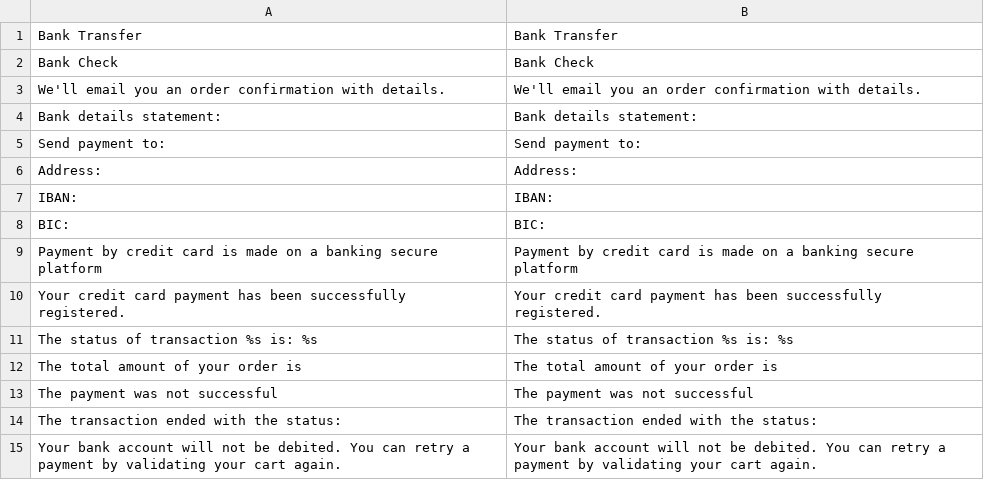
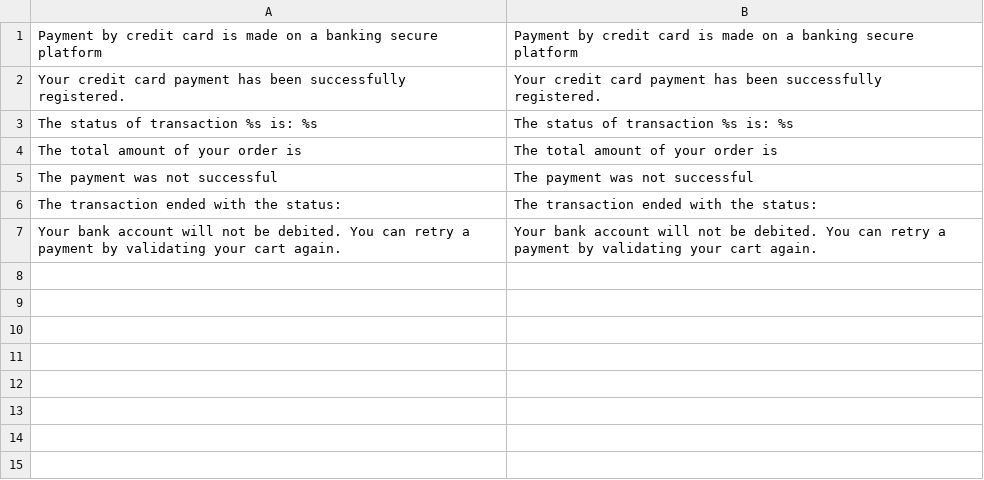
Before and after one commit to leafiny/module-mollie, a CSV file: Mollie_Payment/i18n/en_US.csv, drawn as a sheet.

```diff
--- a/Mollie_Payment/i18n/en_US.csv
+++ b/Mollie_Payment/i18n/en_US.csv
@@ -1,9 +1 @@
-"Bank Transfer","Bank Transfer"
-"Bank Check","Bank Check"
-"We'll email you an order confirmation with details.","We'll email you an order confirmation with details."
-"Bank details statement:","Bank details statement:"
-"Send payment to:","Send payment to:"
-"Address:","Address:"
-"IBAN:","IBAN:"
-"BIC:","BIC:"
 "Payment by credit card is made on a banking secure platform","Payment by credit card is made on a banking secure platform"
```
Also changed, not shown: Mollie_Payment/i18n/fr_FR.csv.
